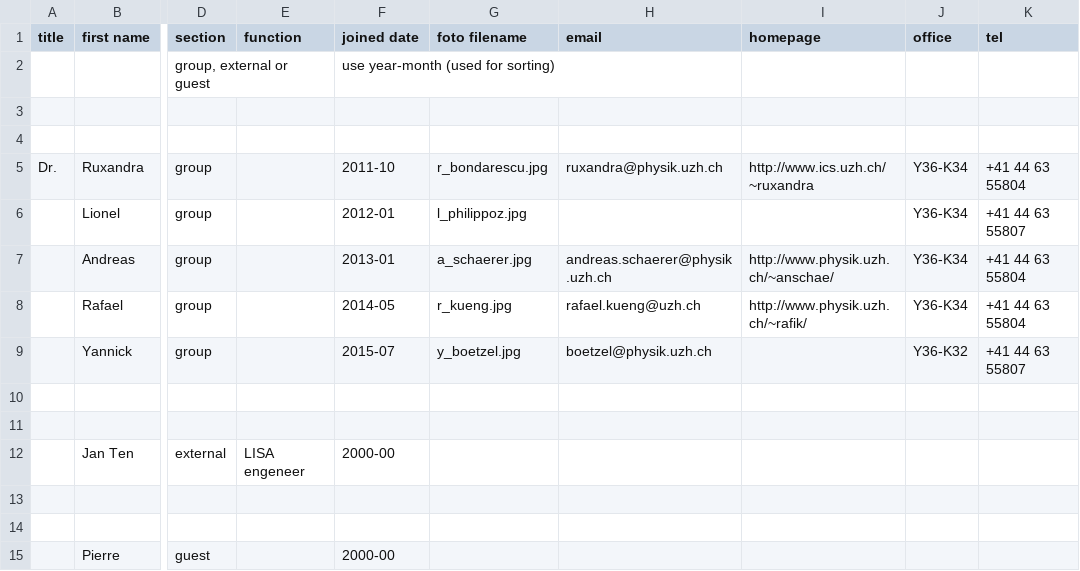
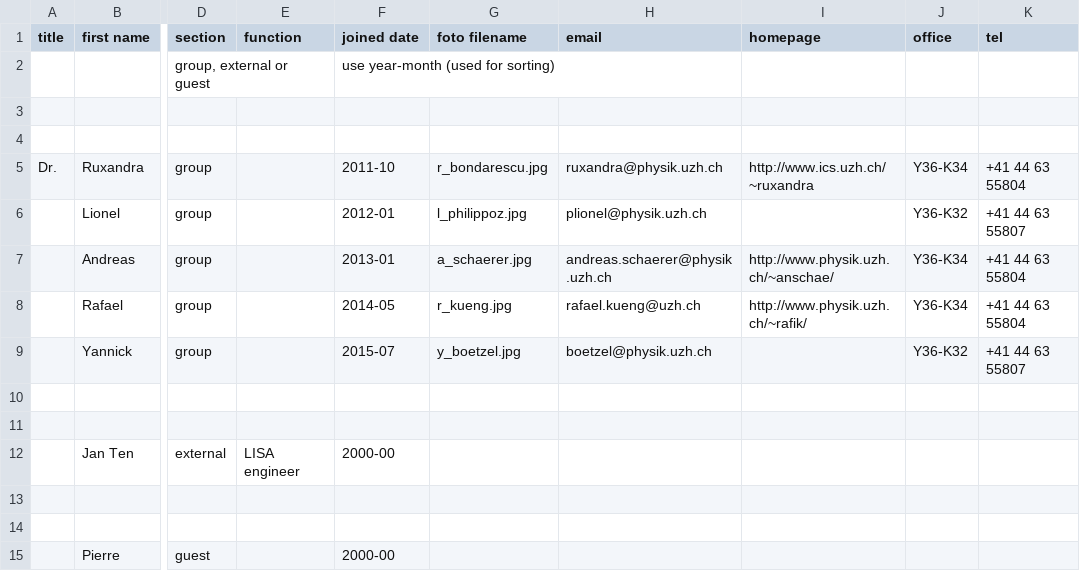
Before and after one commit to AstroPhysicsUZH/group_homepage, a CSV file: people/people.csv, drawn as a sheet; only a part is shown, gaps mark what is left out; the diff names each change by its address in the sheet, - before the commit and + after, or states it on an @@ line.

Commit message:
Fixed typos in people.csv

```diff
--- a/people/people.csv
+++ b/people/people.csv
-H6 (email): (empty)
+H6 (email): plionel@physik.uzh.ch
-J6 (office): Y36-K34
+J6 (office): Y36-K32
-E12 (function): LISA engeneer
+E12 (function): LISA engineer
```
